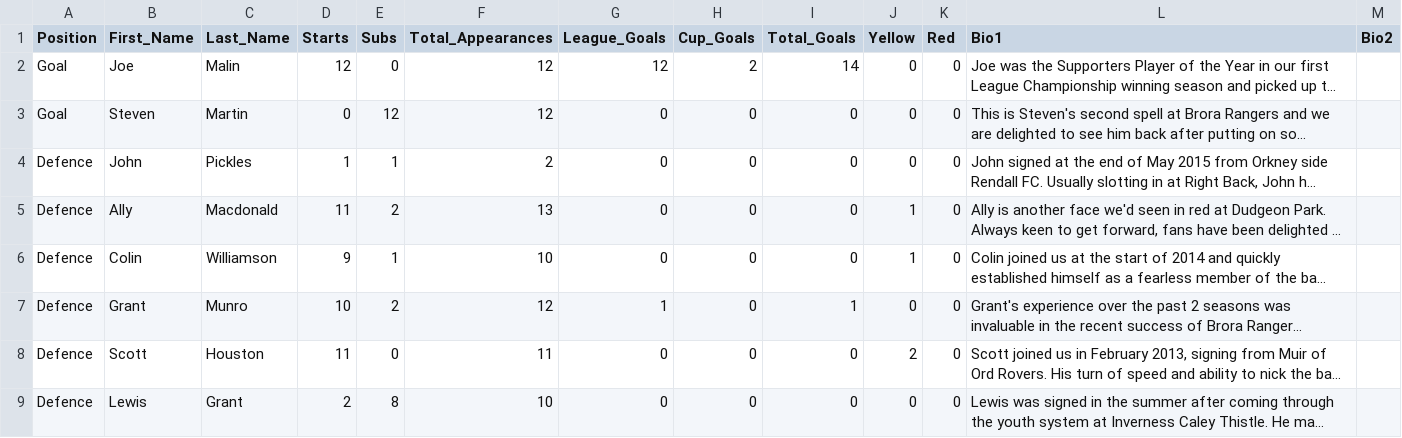
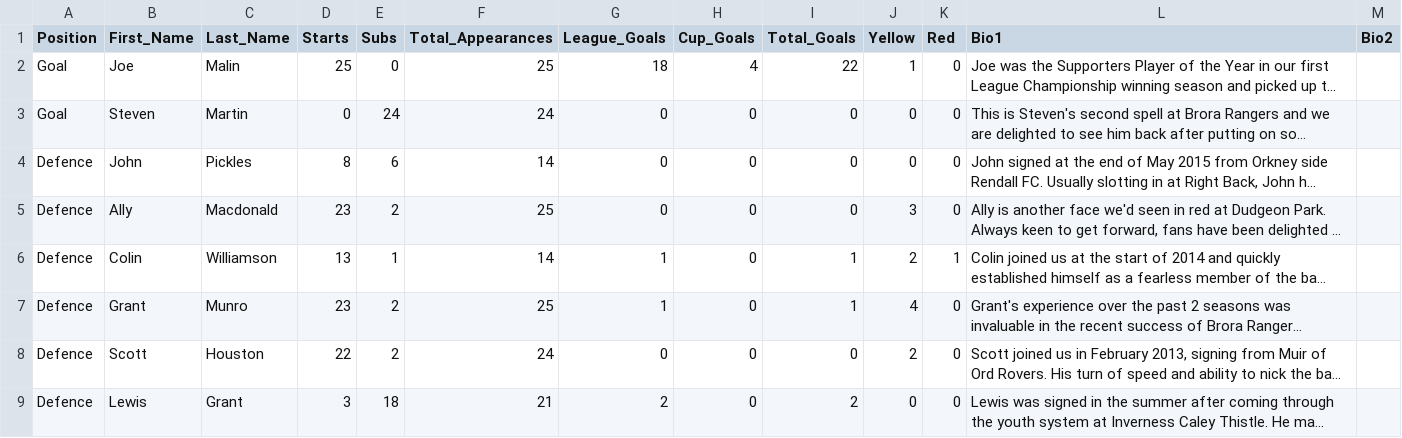
Before and after one commit to brorarangers/brorarangers.github.io, a CSV file: _data/first-team.csv, drawn as a sheet; only a part is shown; long unchanged cells end in …; the diff covers the shown part only; the diff names each change by its address in the sheet, - before the commit and + after, or states it on an @@ line.

Commit message:
Player stats updated

```diff
--- a/_data/first-team.csv
+++ b/_data/first-team.csv
-D2 (Starts): 12
+D2 (Starts): 25
-F2 (Total_Appearances): 12
+F2 (Total_Appearances): 25
-G2 (League_Goals): 12
+G2 (League_Goals): 18
-H2 (Cup_Goals): 2
+H2 (Cup_Goals): 4
-I2 (Total_Goals): 14
+I2 (Total_Goals): 22
-J2 (Yellow): 0
+J2 (Yellow): 1
-E3 (Subs): 12
+E3 (Subs): 24
-F3 (Total_Appearances): 12
+F3 (Total_Appearances): 24
-D4 (Starts): 1
+D4 (Starts): 8
-E4 (Subs): 1
+E4 (Subs): 6
-F4 (Total_Appearances): 2
+F4 (Total_Appearances): 14
-D5 (Starts): 11
+D5 (Starts): 23
-F5 (Total_Appearances): 13
+F5 (Total_Appearances): 25
-J5 (Yellow): 1
+J5 (Yellow): 3
-D6 (Starts): 9
+D6 (Starts): 13
-F6 (Total_Appearances): 10
+F6 (Total_Appearances): 14
-G6 (League_Goals): 0
+G6 (League_Goals): 1
-I6 (Total_Goals): 0
+I6 (Total_Goals): 1
-J6 (Yellow): 1
+J6 (Yellow): 2
-K6 (Red): 0
+K6 (Red): 1
-D7 (Starts): 10
+D7 (Starts): 23
-F7 (Total_Appearances): 12
+F7 (Total_Appearances): 25
-J7 (Yellow): 0
+J7 (Yellow): 4
-D8 (Starts): 11
+D8 (Starts): 22
-E8 (Subs): 0
+E8 (Subs): 2
-F8 (Total_Appearances): 11
+F8 (Total_Appearances): 24
-D9 (Starts): 2
+D9 (Starts): 3
-E9 (Subs): 8
+E9 (Subs): 18
-F9 (Total_Appearances): 10
+F9 (Total_Appearances): 21
-G9 (League_Goals): 0
+G9 (League_Goals): 2
-I9 (Total_Goals): 0
+I9 (Total_Goals): 2
```
Also changed, not shown: 1 added row and 53 edited cells elsewhere in this file.
